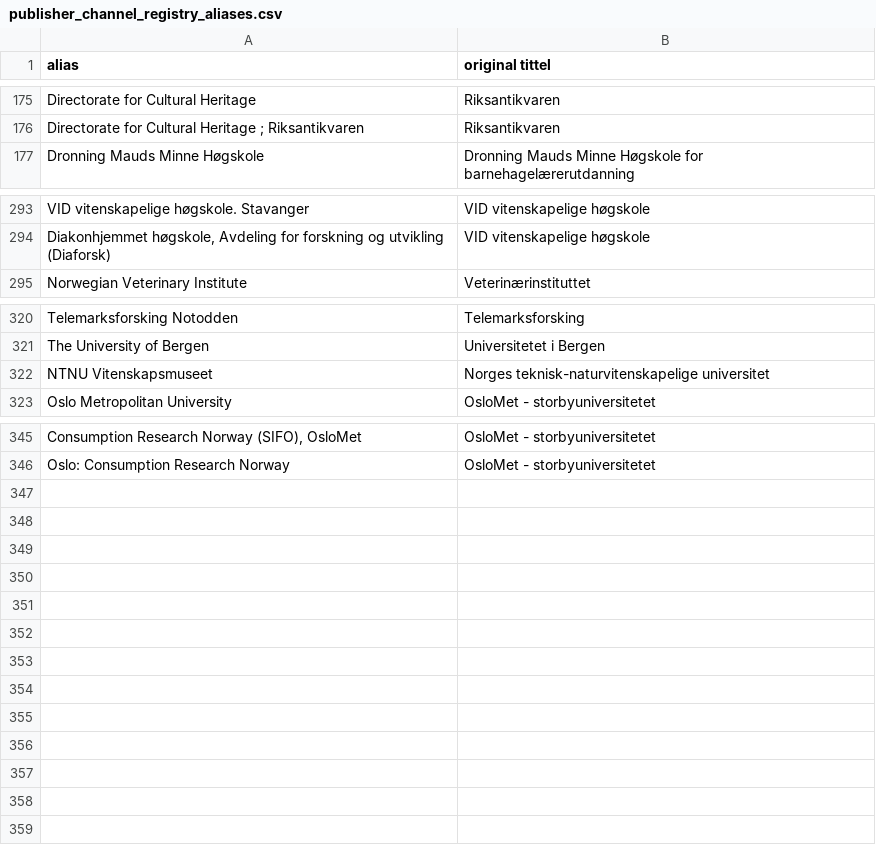
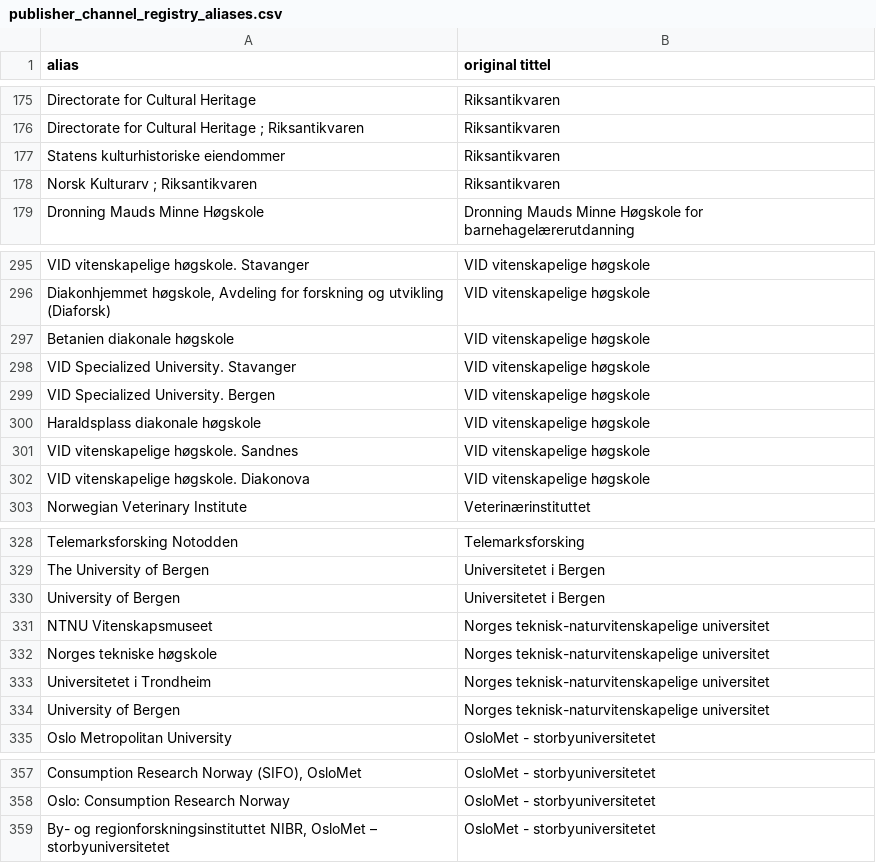
Before and after one commit to BIBSYSDEV/nva-brage-migration, a CSV file: src/main/resources/publisher_channel_registry_aliases.csv, drawn as a sheet; only a part is shown, gaps mark what is left out.

Commit message:
adding aliases + logging number of records proceeded to aws

```diff
--- a/src/main/resources/publisher_channel_registry_aliases.csv
+++ b/src/main/resources/publisher_channel_registry_aliases.csv
@@ -176,2 +176,4 @@
 "Directorate for Cultural Heritage ; Riksantikvaren";"Riksantikvaren"
+"Statens kulturhistoriske eiendommer";"Riksantikvaren"
+"Norsk Kulturarv ; Riksantikvaren";"Riksantikvaren"
 "Dronning Mauds Minne Høgskole";"Dronning Mauds Minne Høgskole for barnehagelærerutdanning"
@@ -294,2 +296,8 @@
 "Diakonhjemmet høgskole, Avdeling for forskning og utvikling (Diaforsk)";"VID vitenskapelige høgskole"
+"Betanien diakonale høgskole";"VID vitenskapelige høgskole"
+"VID Specialized University. Stavanger";"VID vitenskapelige høgskole"
+"VID Specialized University. Bergen";"VID vitenskapelige høgskole"
+"Haraldsplass diakonale høgskole";"VID vitenskapelige høgskole"
+"VID vitenskapelige høgskole. Sandnes";"VID vitenskapelige høgskole"
+"VID vitenskapelige høgskole. Diakonova";"VID vitenskapelige høgskole"
 "Norwegian Veterinary Institute";"Veterinærinstituttet"
@@ -321,3 +329,7 @@
 "The University of Bergen";"Universitetet i Bergen"
+"University of Bergen";"Universitetet i Bergen"
 "NTNU Vitenskapsmuseet";"Norges teknisk-naturvitenskapelige universitet"
+"Norges tekniske høgskole";"Norges teknisk-naturvitenskapelige universitet"
+"Universitetet i Trondheim";"Norges teknisk-naturvitenskapelige universitet"
+"University of Bergen";"Norges teknisk-naturvitenskapelige universitet"
 "Oslo Metropolitan University";"OsloMet - storbyuniversitetet"
@@ -346 +358,2 @@
 "Oslo: Consumption Research Norway";"OsloMet - storbyuniversitetet"
+"By- og regionforskningsinstituttet NIBR, OsloMet – storbyuniversitetet";"OsloMet - storbyuniversitetet"
```
Also changed, not shown: 2 other files.
